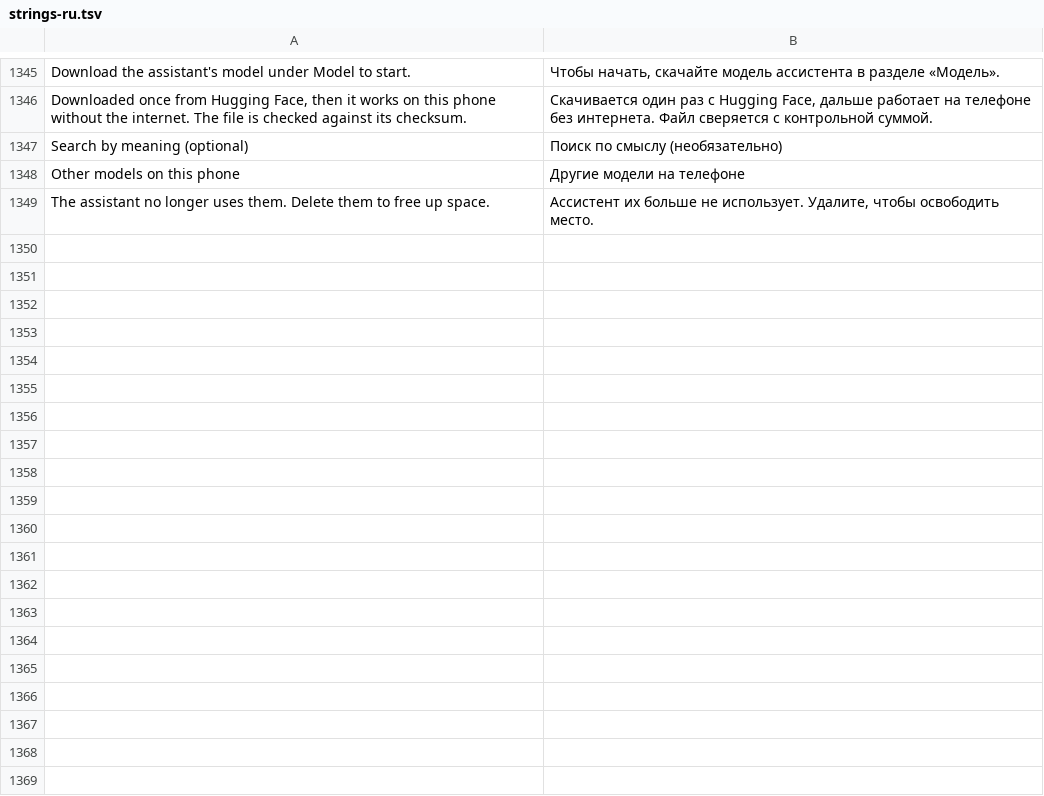
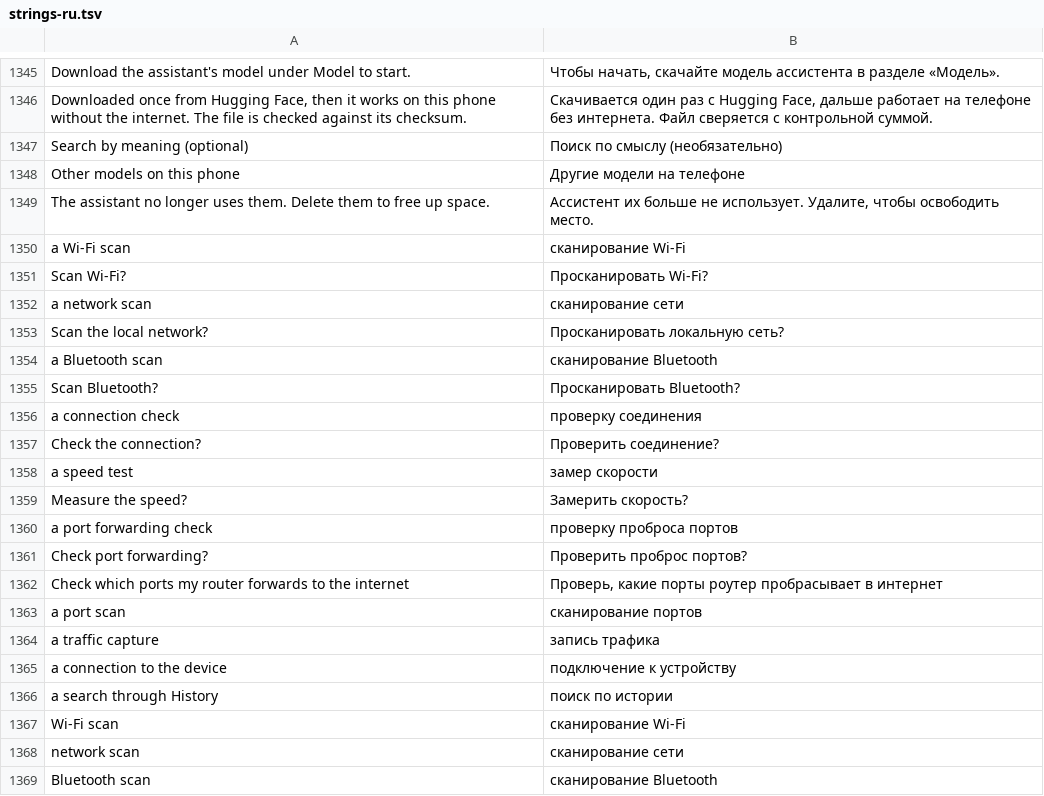
Before and after one commit to CattivoLe/Spectra, a TSV file: android/app/src/main/resources/spectra/strings-ru.tsv, drawn as a sheet; only a part is shown, gaps mark what is left out; the diff covers the shown part only.

```diff
--- a/android/app/src/main/resources/spectra/strings-ru.tsv
+++ b/android/app/src/main/resources/spectra/strings-ru.tsv
@@ -1349 +1349,21 @@ Other models on this phone	Другие модели на телефоне
 The assistant no longer uses them. Delete them to free up space.	Ассистент их больше не использует. Удалите, чтобы освободить место.
+a Wi‑Fi scan	сканирование Wi‑Fi
+Scan Wi‑Fi?	Просканировать Wi‑Fi?
+a network scan	сканирование сети
+Scan the local network?	Просканировать локальную сеть?
+a Bluetooth scan	сканирование Bluetooth
+Scan Bluetooth?	Просканировать Bluetooth?
+a connection check	проверку соединения
+Check the connection?	Проверить соединение?
+a speed test	замер скорости
+Measure the speed?	Замерить скорость?
+a port forwarding check	проверку проброса портов
+Check port forwarding?	Проверить проброс портов?
+Check which ports my router forwards to the internet	Проверь, какие порты роутер пробрасывает в интернет
+a port scan	сканирование портов
+a traffic capture	запись трафика
+a connection to the device	подключение к устройству
+a search through History	поиск по истории
+Wi‑Fi scan	сканирование Wi‑Fi
+network scan	сканирование сети
+Bluetooth scan	сканирование Bluetooth
```
Also changed, not shown: 9 added rows elsewhere in this file, 12 other files.
